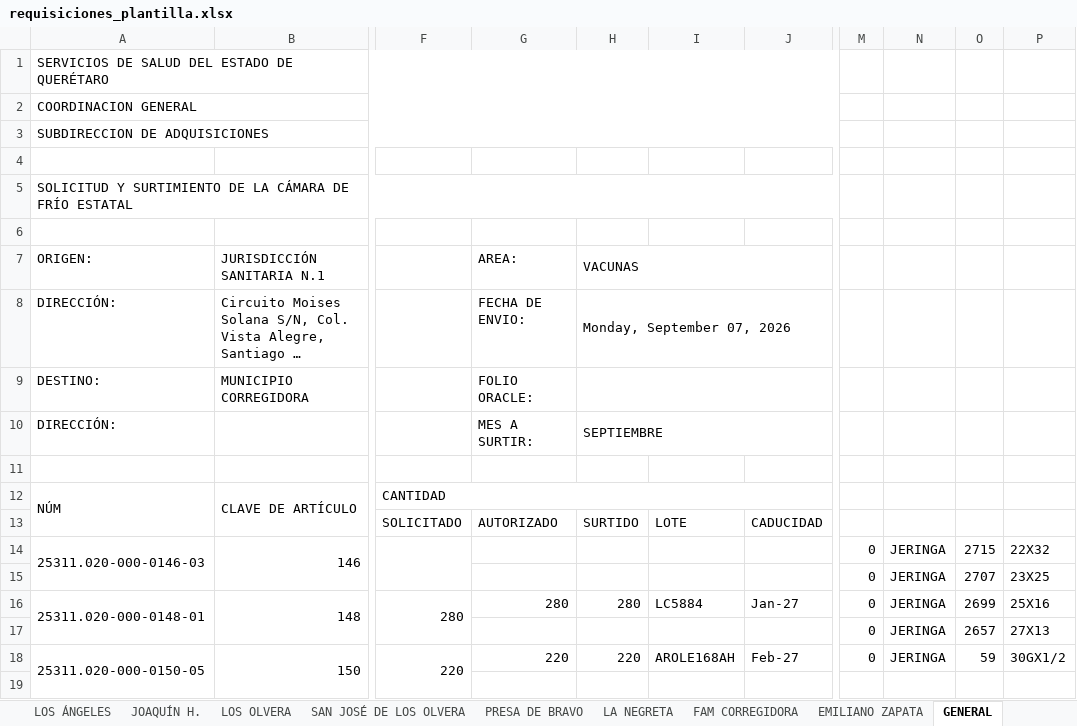
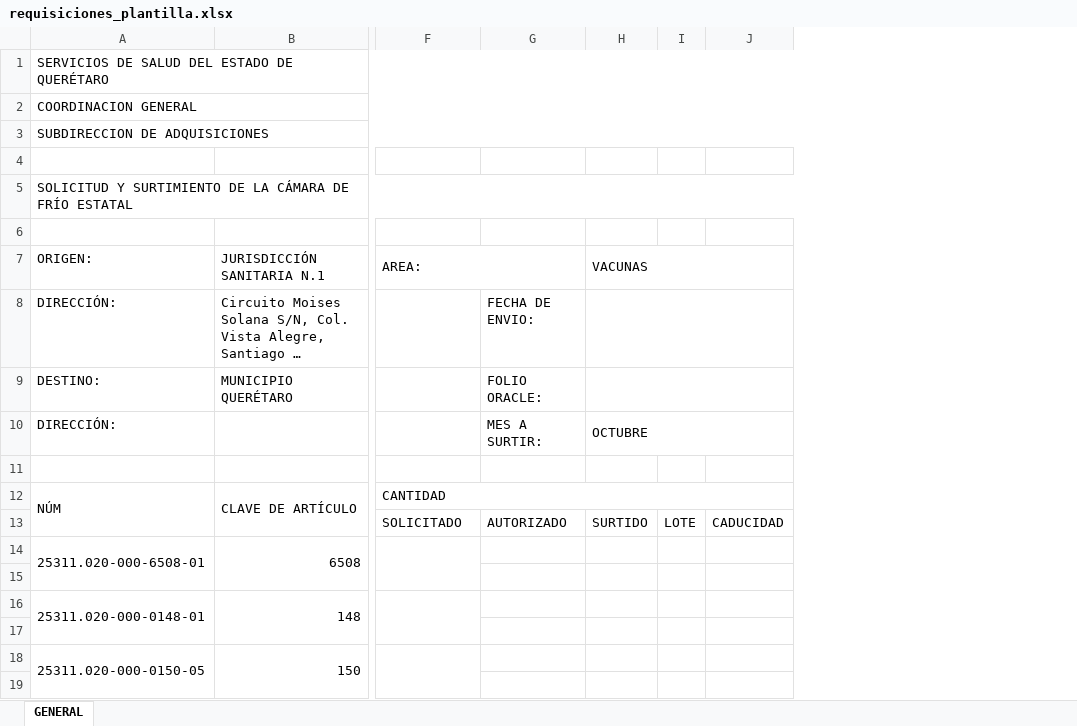
Before and after one commit to carlosgbd94-design/SIREVAQ, an Excel workbook: requisiciones_plantilla.xlsx, sheet GENERAL, drawn as a sheet; only a part is shown, gaps mark what is left out; long unchanged cells end in …; values as stored, in another font and other column widths than the file's, no cell formats; charts and pictures not drawn; removed rows and columns are numbered as before the commit, all else as after; rows hold the shown columns only; the diff covers the shown part only; the diff names each change by its address in the sheet, - before the commit and + after, or states it on an @@ line.

```diff
--- a/requisiciones_plantilla.xlsx (sheet GENERAL)
+++ b/requisiciones_plantilla.xlsx (sheet GENERAL)
-sheet tab: LOS ÁNGELES
-sheet tab: JOAQUÍN H.
-sheet tab: LOS OLVERA
-sheet tab: SAN JOSÉ DE LOS OLVERA
-sheet tab: PRESA DE BRAVO
-sheet tab: LA NEGRETA
-sheet tab: FAM CORREGIDORA
-sheet tab: EMILIANO ZAPATA
-column F, rows 12-18: CANTIDAD | SOLICITADO |  |  | 280 |  | 220
+column G, rows 8-13: FECHA DE ENVIO: | FOLIO ORACLE: | MES A SURTIR: |  |  | AUTORIZADO
-column I, rows 13-18: LOTE |  |  | LC5884 |  | AROLE168AH
-column J, rows 13-18: CADUCIDAD |  |  | Jan-27 |  | Feb-27
+column I, row 13: LOTE
+column J, row 13: CADUCIDAD
-column M, rows 14-18: all 0
-column N, rows 14-18: all JERINGA
-column O, rows 14-18: 2715 | 2707 | 2699 | 2657 | 59
-column P, rows 14-18: 22X32 | 23X25 | 25X16 | 27X13 | 30GX1/2
+F7:G7 merged
-F8 (AREA:): FECHA DE ENVIO:
+F8 (AREA:): (empty)
-H8 (VACUNAS): Monday, September 07, 2026
+H8 (VACUNAS): (empty)
-B9 (JURISDICCIÓN SANITARIA N.1): MUNICIPIO CORREGIDORA
+B9 (JURISDICCIÓN SANITARIA N.1): MUNICIPIO QUERÉTARO
-F9 (AREA:): FOLIO ORACLE:
+F9 (AREA:): (empty)
-F10 (AREA:): MES A SURTIR:
+F10 (AREA:): (empty)
-H10 (VACUNAS): SEPTIEMBRE
+H10 (VACUNAS): OCTUBRE
-F12 (AREA:): (empty)
+F12 (AREA:): CANTIDAD
+F12:J12 merged
-F13 (AREA:): AUTORIZADO
+F13 (AREA:): SOLICITADO
-A14 (ORIGEN:): 25311.020-000-0146-03
+A14 (ORIGEN:): 25311.020-000-6508-01
-B14 (JURISDICCIÓN SANITARIA N.1): 146
+B14 (JURISDICCIÓN SANITARIA N.1): 6508
+F14:F15 merged
-row 15:  |  |  |  |  |  |  | 0 | JERINGA | 2707 | 23X25
+row 15: (empty)
-F16 (AREA:): 280
+F16 (AREA:): (empty)
+F16:F17 merged
-H16 (VACUNAS): 280
+H16 (VACUNAS): (empty)
-row 17:  |  |  |  |  |  |  | 0 | JERINGA | 2657 | 27X13
+row 17: (empty)
-F18 (AREA:): 220
+F18 (AREA:): (empty)
+F18:F19 merged
-H18 (VACUNAS): 220
+H18 (VACUNAS): (empty)
```
Also changed, not shown: 8 added rows, 6 removed rows, 1 removed column, 21 edited cells and merged cells elsewhere in this sheet, other sheet tabs, cell formats, formulas that keep their value, charts or pictures, 9 other files.
